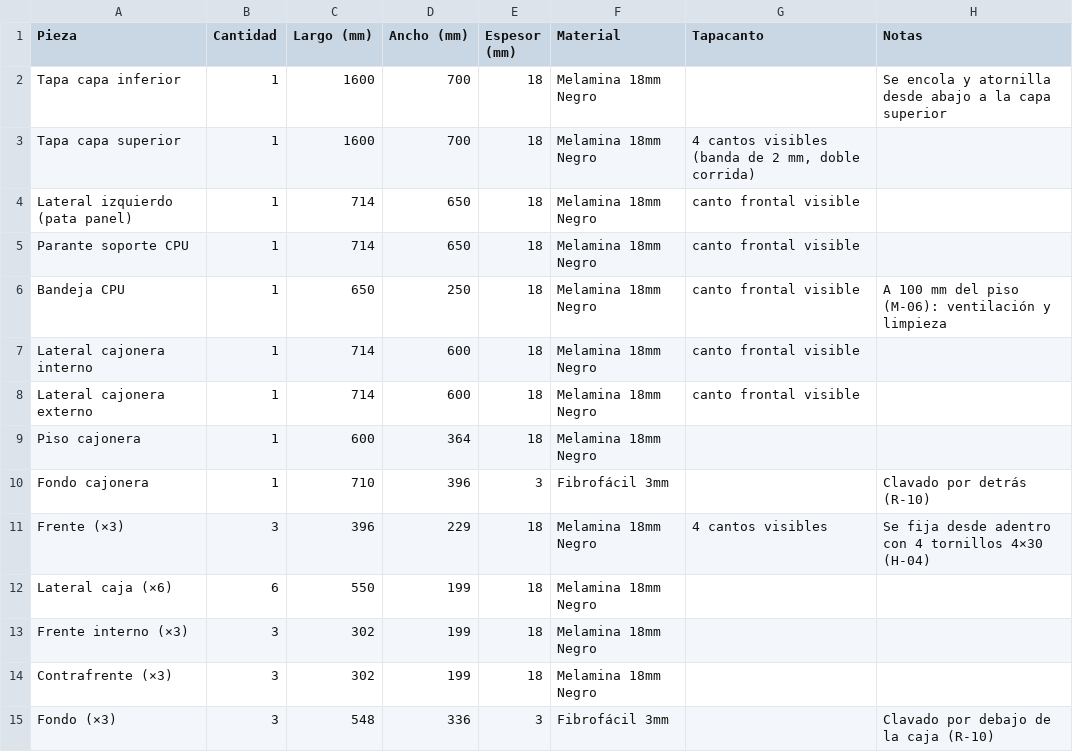
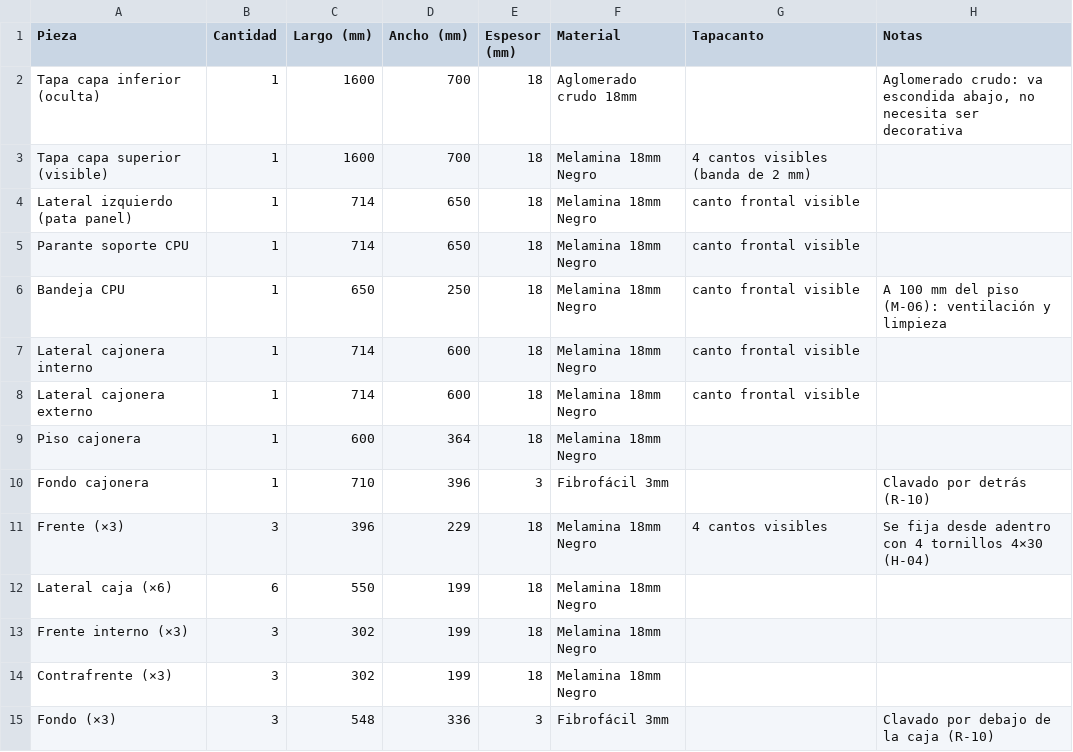
Before and after one commit to RonMarty2/MUEBLES-MELAMINA, a CSV file: proyectos/escritorio_gamer_demo/lista_cortes.csv, drawn as a sheet.

```diff
--- a/proyectos/escritorio_gamer_demo/lista_cortes.csv
+++ b/proyectos/escritorio_gamer_demo/lista_cortes.csv
@@ -1,4 +1,4 @@
 Pieza;Cantidad;Largo (mm);Ancho (mm);Espesor (mm);Material;Tapacanto;Notas
-Tapa capa inferior;1;1600;700;18;Melamina 18mm Negro;;Se encola y atornilla desde abajo a la capa superior
-Tapa capa superior;1;1600;700;18;Melamina 18mm Negro;4 cantos visibles (banda de 2 mm, doble corrida);
+Tapa capa inferior (oculta);1;1600;700;18;Aglomerado crudo 18mm;;Aglomerado crudo: va escondida abajo, no necesita ser decorativa
+Tapa capa superior (visible);1;1600;700;18;Melamina 18mm Negro;4 cantos visibles (banda de 2 mm);
 Lateral izquierdo (pata panel);1;714;650;18;Melamina 18mm Negro;canto frontal visible;
```
Also changed, not shown: 29 other files.
